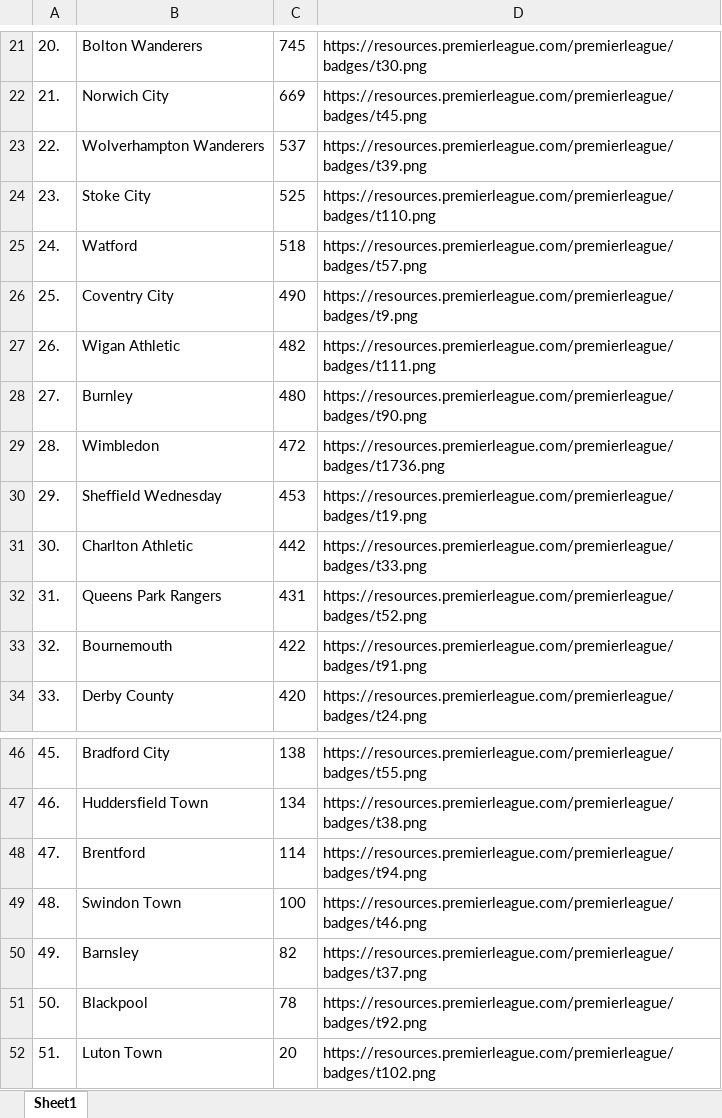
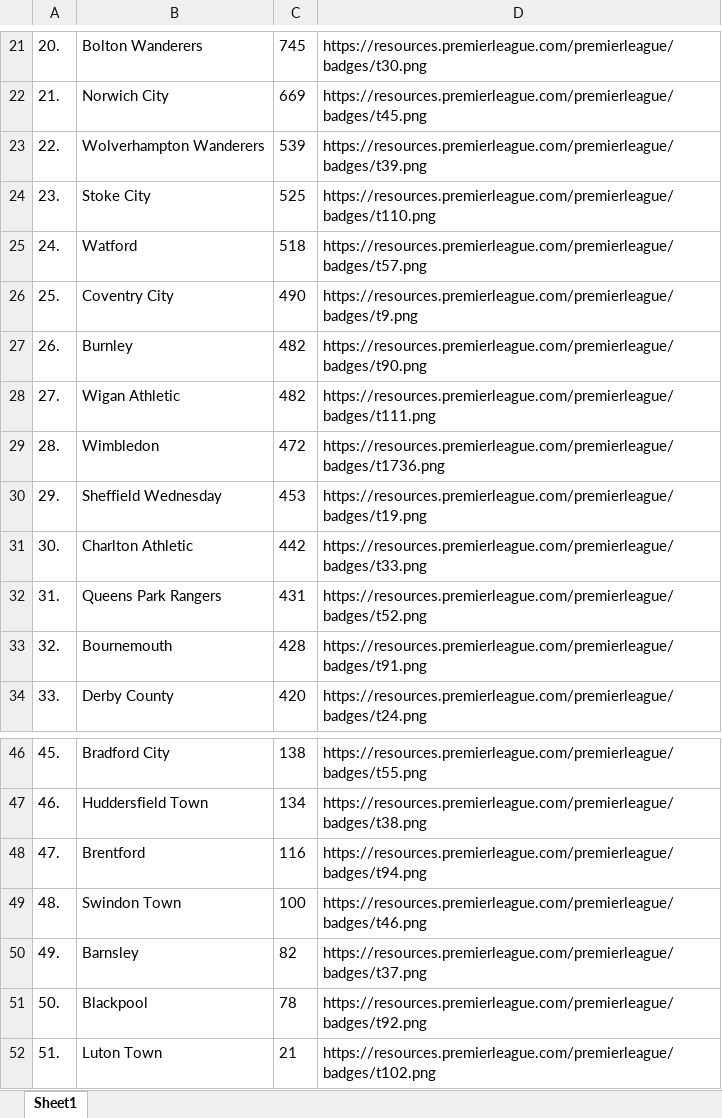
Before and after one commit to nivaldosouza27/WebScraping-Premier-League, an Excel workbook: Clubs_goals_conceded_url.xlsx, sheet Sheet1, drawn as a sheet; only a part is shown, gaps mark what is left out; values as stored, in another font and other column widths than the file's, no borders; the diff covers the shown part only; the diff names each change by its address in the sheet, - before the commit and + after, or states it on an @@ line.

```diff
--- a/Clubs_goals_conceded_url.xlsx (sheet Sheet1)
+++ b/Clubs_goals_conceded_url.xlsx (sheet Sheet1)
-C23: 537
+C23: 539
-B27: Wigan Athletic
+B27: Burnley
-D27: https://resources.premierleague.com/premierleague/badges/t111.png
+D27: https://resources.premierleague.com/premierleague/badges/t90.png
-B28: Burnley
+B28: Wigan Athletic
-C28: 480
+C28: 482
-D28: https://resources.premierleague.com/premierleague/badges/t90.png
+D28: https://resources.premierleague.com/premierleague/badges/t111.png
-C33: 422
+C33: 428
-C48: 114
+C48: 116
-C52: 20
+C52: 21
```
Also changed, not shown: 11 edited cells elsewhere in this sheet, 1 other file.
